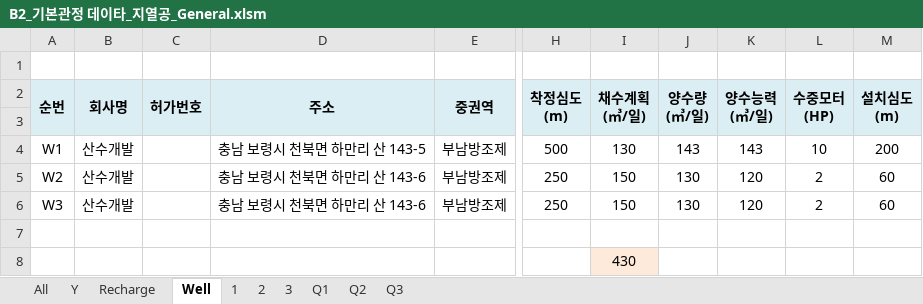
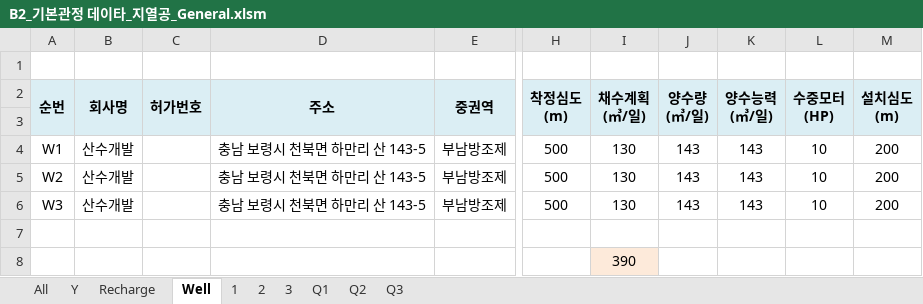
Before and after one commit to ihanseol/02_Excel, an Excel workbook: 07_LandSlide/09_기본관정데이타/B2_기본관정 데이타_지열공_General.xlsm, sheet Well, drawn as a sheet; only a part is shown, gaps mark what is left out; values as stored, in another font and other column widths than the file's, no borders; charts and pictures not drawn; the diff names each change by its address in the sheet, - before the commit and + after, or states it on an @@ line.

```diff
--- a/07_LandSlide/09_기본관정데이타/B2_기본관정 데이타_지열공_General.xlsm (sheet Well)
+++ b/07_LandSlide/09_기본관정데이타/B2_기본관정 데이타_지열공_General.xlsm (sheet Well)
-D5:D6 (주소): 충남 보령시 천북면 하만리 산 143-6
+D5:D6 (주소): 충남 보령시 천북면 하만리 산 143-5
-H5:H6 (착정심도 (m)): 250
+H5:H6 (착정심도 (m)): 500
-I5:I6 (채수계획 (㎥/일)): 150
+I5:I6 (채수계획 (㎥/일)): 130
-J5:J6 (양수량 (㎥/일)): 130
+J5:J6 (양수량 (㎥/일)): 143
-K5:K6 (양수능력 (㎥/일)): 120
+K5:K6 (양수능력 (㎥/일)): 143
-L5:L6 (수중모터 (HP)): 2
+L5:L6 (수중모터 (HP)): 10
-M5:M6 (설치심도 (m)): 60
+M5:M6 (설치심도 (m)): 200
-I8 (채수계획 (㎥/일)): 430
+I8 (채수계획 (㎥/일)): 390
```
Also changed, not shown: sheet 2, sheet 3, sheet 1, charts or pictures.
